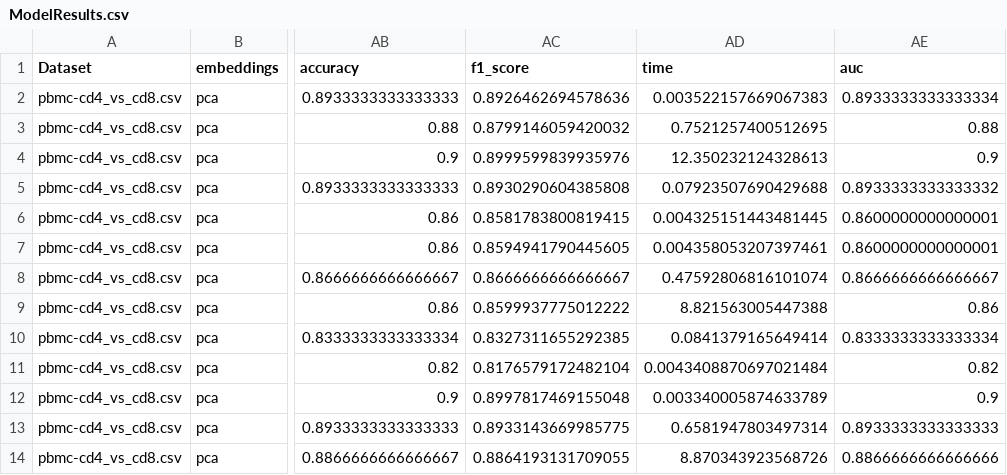
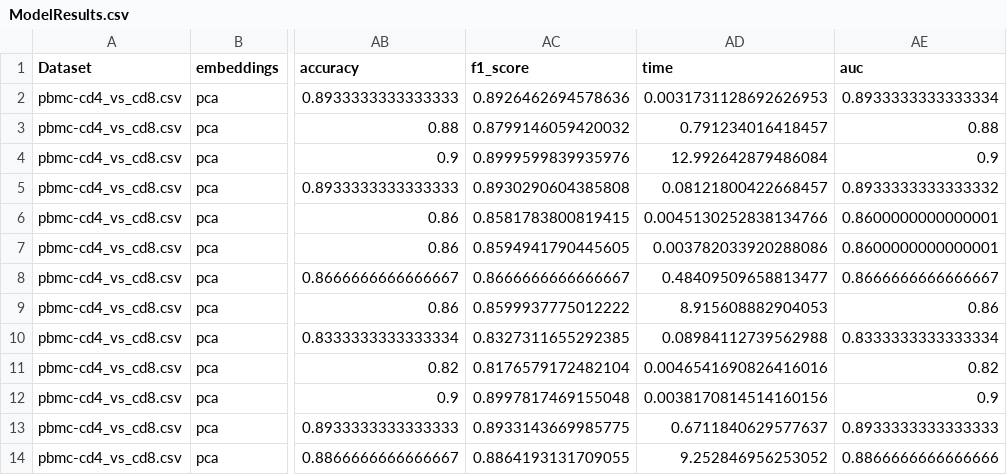
Before and after one commit to IBM/QBioCode, a CSV file: docs/source/tutorials/QProfiler/ModelResults.csv, drawn as a sheet; only a part is shown, gaps mark what is left out; the diff covers the shown part only; the diff names each change by its address in the sheet, - before the commit and + after, or states it on an @@ line.

```diff
--- a/docs/source/tutorials/QProfiler/ModelResults.csv
+++ b/docs/source/tutorials/QProfiler/ModelResults.csv
-AD2 (time): 0.003522157669067383
+AD2 (time): 0.0031731128692626953
-AD3 (time): 0.7521257400512695
+AD3 (time): 0.791234016418457
-AD4 (time): 12.350232124328613
+AD4 (time): 12.992642879486084
-AD5 (time): 0.07923507690429688
+AD5 (time): 0.08121800422668457
-AD6 (time): 0.004325151443481445
+AD6 (time): 0.0045130252838134766
-AD7 (time): 0.004358053207397461
+AD7 (time): 0.003782033920288086
-AD8 (time): 0.47592806816101074
+AD8 (time): 0.48409509658813477
-AD9 (time): 8.821563005447388
+AD9 (time): 8.915608882904053
-AD10 (time): 0.0841379165649414
+AD10 (time): 0.08984112739562988
-AD11 (time): 0.0043408870697021484
+AD11 (time): 0.0046541690826416016
-AD12 (time): 0.003340005874633789
+AD12 (time): 0.0038170814514160156
-AD13 (time): 0.6581947803497314
+AD13 (time): 0.6711840629577637
-AD14 (time): 8.870343923568726
+AD14 (time): 9.252846956253052
```
Also changed, not shown: 12 edited cells elsewhere in this file, 4 other files.
